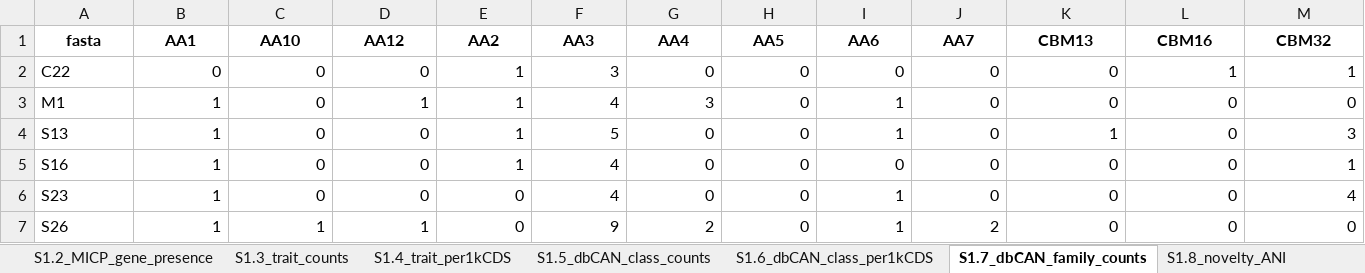
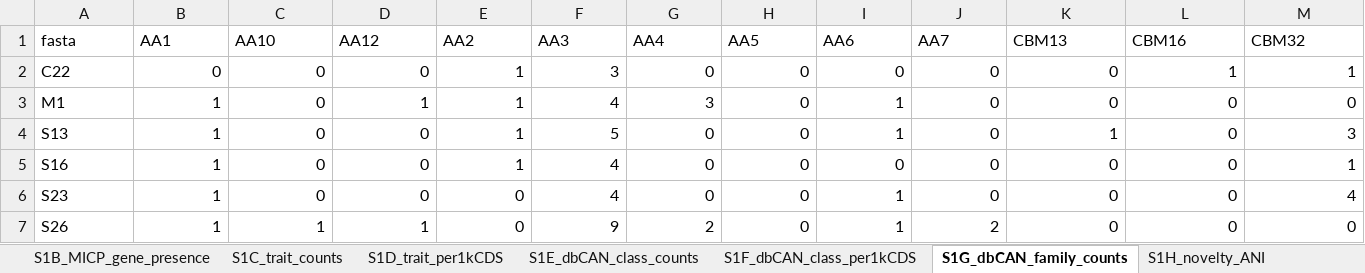
Before and after one commit to Soonlab/Upcycling, an Excel workbook: results/supplementary_tables/Table_S1_per_MAG_measurements.xlsx, sheet S1G_dbCAN_family_counts, drawn as a sheet; only a part is shown; values as stored, in another font and other column widths than the file's, no borders; the diff covers the shown part only; the diff names each change by its address in the sheet, - before the commit and + after, or states it on an @@ line.

Commit message:
Supplementary tables: swap S1 and S2 so the workbooks are cited in order
- S1 = per-MAG measurements (S1A-S1T, formerly S2), S2 = reference panels and method outputs
  (S2A-S2O, formerly S1), S3 unchanged; sheet letters kept (provenance sheet is now S1P)
- results/supplementary_tables now holds exactly the three v4 workbooks (stale v3-era copies removed)
- builder Data Summary text, both audit copies and the package README updated; audits pass

```diff
--- a/results/supplementary_tables/Table_S1_per_MAG_measurements.xlsx (sheet S1G_dbCAN_family_counts)
+++ b/results/supplementary_tables/Table_S1_per_MAG_measurements.xlsx (sheet S1G_dbCAN_family_counts)
-sheet tab: S1.2_MICP_gene_presence
+sheet tab: S1B_MICP_gene_presence
-sheet tab: S1.3_trait_counts
+sheet tab: S1C_trait_counts
-sheet tab: S1.4_trait_per1kCDS
+sheet tab: S1D_trait_per1kCDS
-sheet tab: S1.5_dbCAN_class_counts
+sheet tab: S1E_dbCAN_class_counts
-sheet tab: S1.6_dbCAN_class_per1kCDS
+sheet tab: S1F_dbCAN_class_per1kCDS
-sheet tab: S1.7_dbCAN_family_counts
+sheet tab: S1G_dbCAN_family_counts
-sheet tab: S1.8_novelty_ANI
+sheet tab: S1H_novelty_ANI
@@ A1:M1 bold: on → off, alignment: center → left @@
```
Also changed, not shown: cell formats elsewhere in this sheet, sheet S1P_MAG_provenance, sheet S1T_PCoA_coordinates, sheet S1R_DRAM_product, sheet S1Q_antiSMASH_BGC, sheet S1C_trait_counts, sheet S1D_trait_per1kCDS, 14 more sheets, other sheet tabs, 10 other files.
